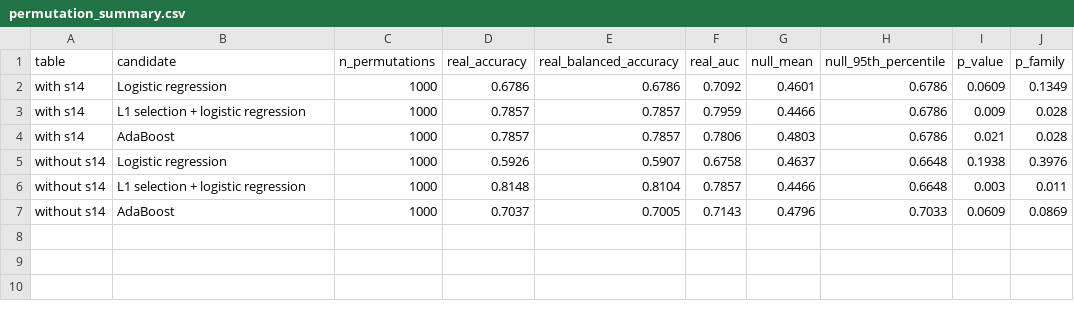
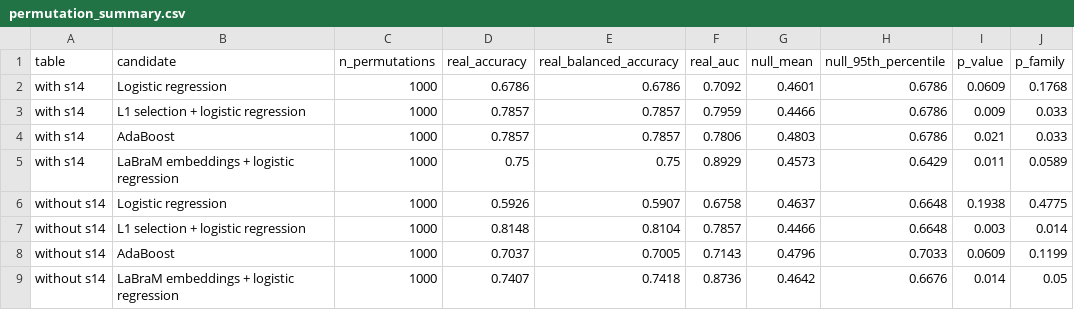
Before and after one commit to kalyani090906/eeg-microstate-bayesian-network, a CSV file: outputs/permutation/permutation_summary.csv, drawn as a sheet.

Commit message:
Item 3 fine-tuning (7-fold); LaBraM added to permutation test

```diff
--- a/outputs/permutation/permutation_summary.csv
+++ b/outputs/permutation/permutation_summary.csv
@@ -1,7 +1,9 @@
 table,candidate,n_permutations,real_accuracy,real_balanced_accuracy,real_auc,null_mean,null_95th_percentile,p_value,p_family
-with s14,Logistic regression,1000,0.6786,0.6786,0.7092,0.4601,0.6786,0.0609,0.1349
-with s14,L1 selection + logistic regression,1000,0.7857,0.7857,0.7959,0.4466,0.6786,0.009,0.028
-with s14,AdaBoost,1000,0.7857,0.7857,0.7806,0.4803,0.6786,0.021,0.028
-without s14,Logistic regression,1000,0.5926,0.5907,0.6758,0.4637,0.6648,0.1938,0.3976
-without s14,L1 selection + logistic regression,1000,0.8148,0.8104,0.7857,0.4466,0.6648,0.003,0.011
-without s14,AdaBoost,1000,0.7037,0.7005,0.7143,0.4796,0.7033,0.0609,0.0869
+with s14,Logistic regression,1000,0.6786,0.6786,0.7092,0.4601,0.6786,0.0609,0.1768
+with s14,L1 selection + logistic regression,1000,0.7857,0.7857,0.7959,0.4466,0.6786,0.009,0.033
+with s14,AdaBoost,1000,0.7857,0.7857,0.7806,0.4803,0.6786,0.021,0.033
+with s14,LaBraM embeddings + logistic regression,1000,0.75,0.75,0.8929,0.4573,0.6429,0.011,0.0589
+without s14,Logistic regression,1000,0.5926,0.5907,0.6758,0.4637,0.6648,0.1938,0.4775
+without s14,L1 selection + logistic regression,1000,0.8148,0.8104,0.7857,0.4466,0.6648,0.003,0.014
+without s14,AdaBoost,1000,0.7037,0.7005,0.7143,0.4796,0.7033,0.0609,0.1199
+without s14,LaBraM embeddings + logistic regression,1000,0.7407,0.7418,0.8736,0.4642,0.6676,0.014,0.05
```
Also changed, not shown: 12 other files.
